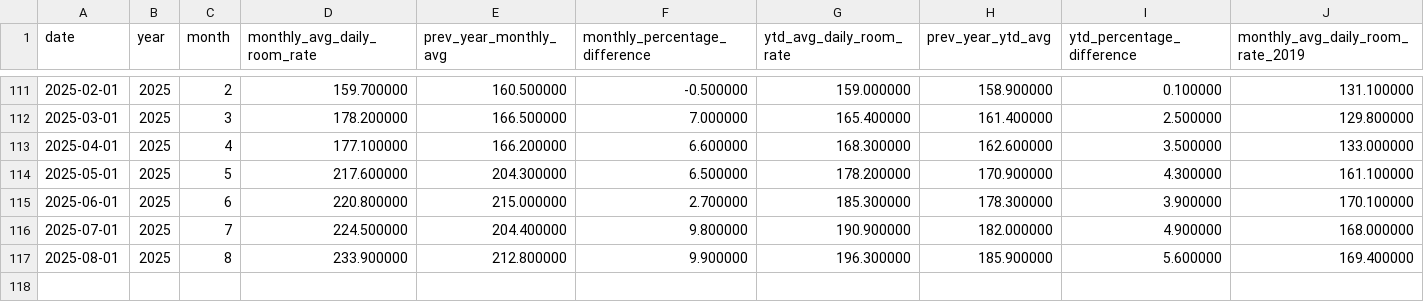
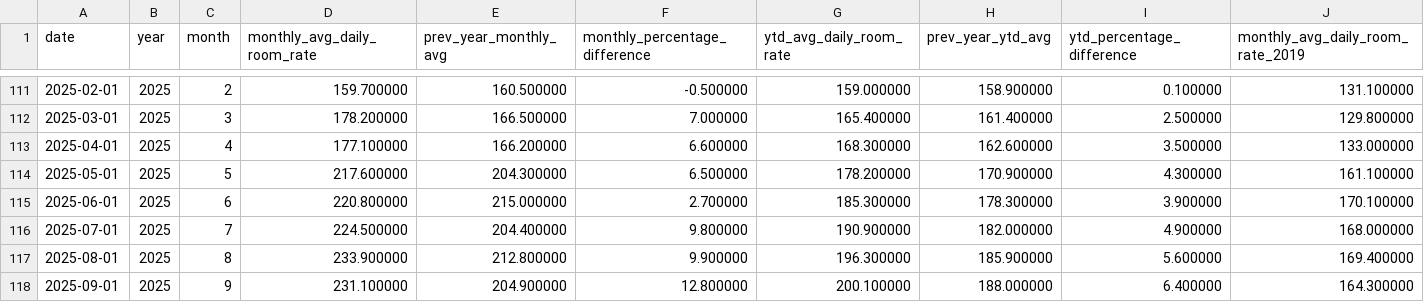
Before and after one commit to ytgov/tourism-indicators, a CSV file: data/vw_kpi_cbre_avg_daily_room_rate_ytd_summary.csv, drawn as a sheet; only a part is shown, gaps mark what is left out; rows hold the shown columns only; the diff names each change by its address in the sheet, - before the commit and + after, or states it on an @@ line.

Commit message:
Update exported data

```diff
--- a/data/vw_kpi_cbre_avg_daily_room_rate_ytd_summary.csv
+++ b/data/vw_kpi_cbre_avg_daily_room_rate_ytd_summary.csv
+row 118: 2025-09-01 | 2025 | 9 | 231.100000 | 204.900000 | 12.800000 | 200.100000 | 188.000000 | 6.400000 | 164.300000
```
Also changed, not shown: data/vw_bc_vehicle_arrivals_by_license_plate.csv, data/vw_bc_yearly_border_crossings_by_country_of_origin.csv, 12 other files.
